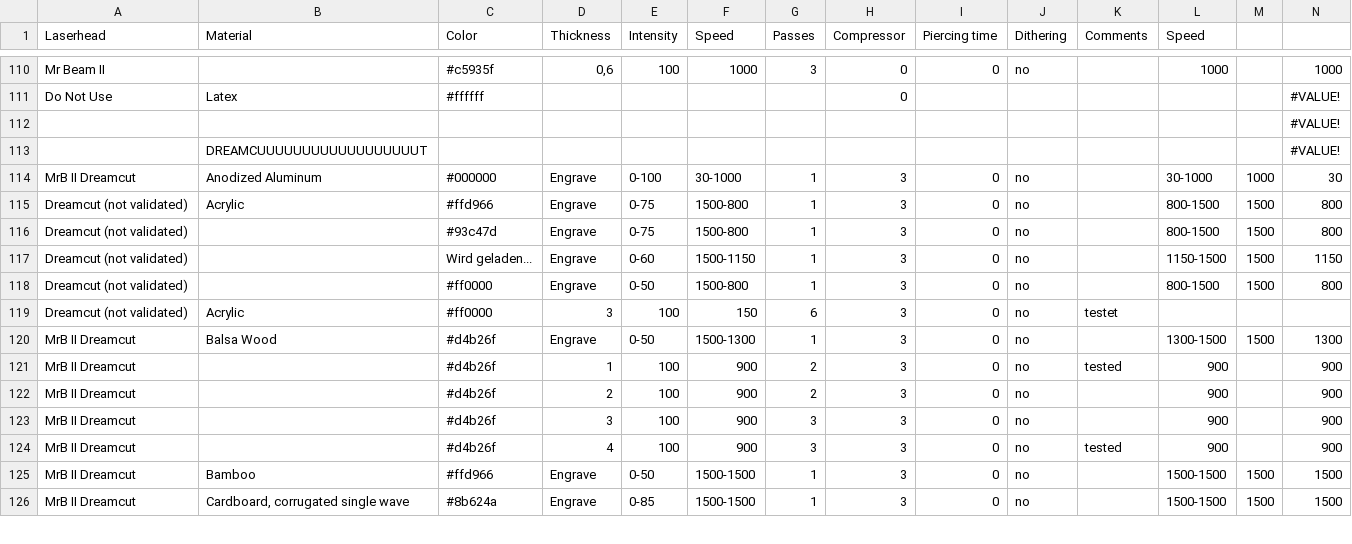
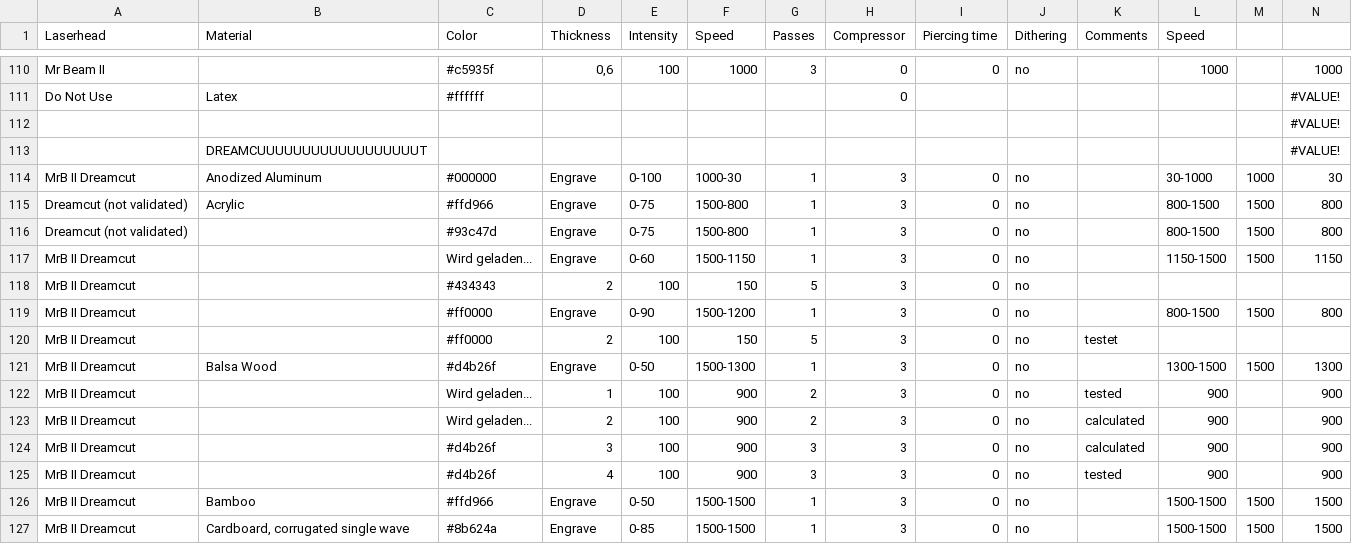
Before and after one commit to mrbeam/MrBeamPlugin, a CSV file: octoprint_mrbeam/files/material_settings/materials.csv, drawn as a sheet; only a part is shown, gaps mark what is left out; addresses are those after the commit; rows hold the shown columns only; the diff covers the shown part only; the diff names each change by its address in the sheet, - before the commit and + after, or states it on an @@ line.

Commit message:
Update paper material

```diff
--- a/octoprint_mrbeam/files/material_settings/materials.csv
+++ b/octoprint_mrbeam/files/material_settings/materials.csv
-F114 (Speed): 30-1000
+F114 (Speed): 1000-30
-A117 (Laserhead): Dreamcut (not validated)
+A117 (Laserhead): MrB II Dreamcut
+row 118: MrB II Dreamcut |  | #434343 | 2 | 100 | 150 | 5 | 3 | 0 | no
-A119:A120 (Laserhead): Dreamcut (not validated)
+A119:A120 (Laserhead): MrB II Dreamcut
-E119 (Intensity): 0-50
+E119 (Intensity): 0-90
-F119 (Speed): 1500-800
+F119 (Speed): 1500-1200
-B120 (Material): Acrylic
+B120 (Material): (empty)
-D120 (Thickness): 3
+D120 (Thickness): 2
-G120 (Passes): 6
+G120 (Passes): 5
-C122:C123 (Color): #d4b26f
+C122:C123 (Color): Wird geladen...
-K123:K124 (Comments): (empty)
+K123:K124 (Comments): calculated
```
Also changed, not shown: 112 edited cells elsewhere in this file.
